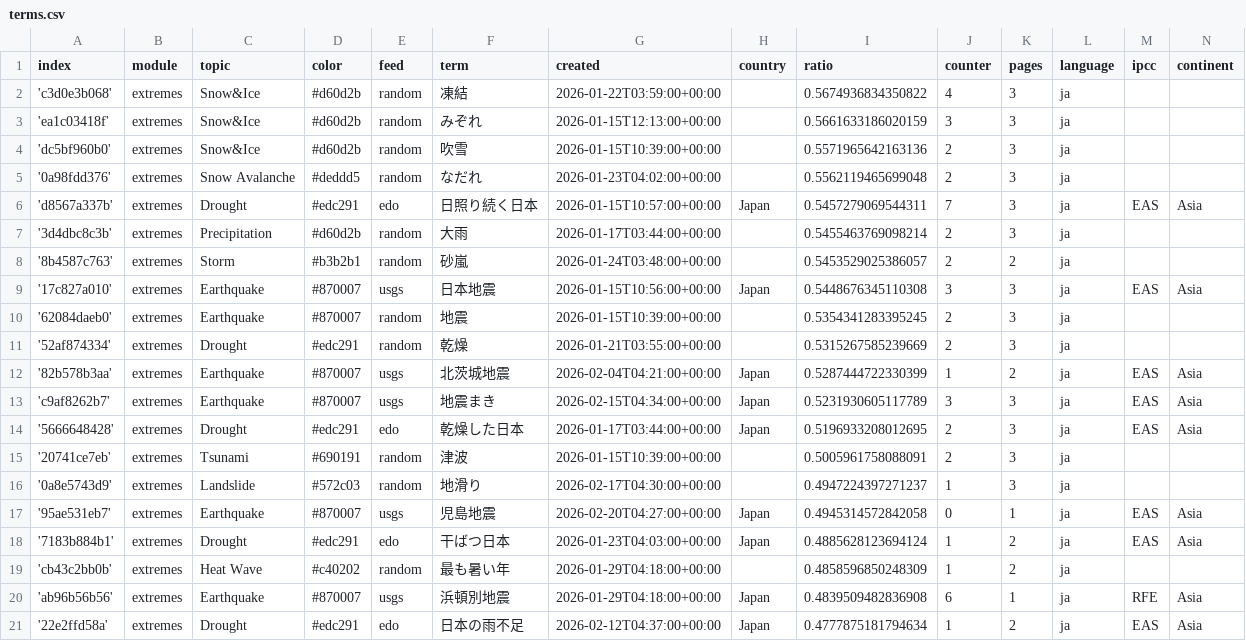
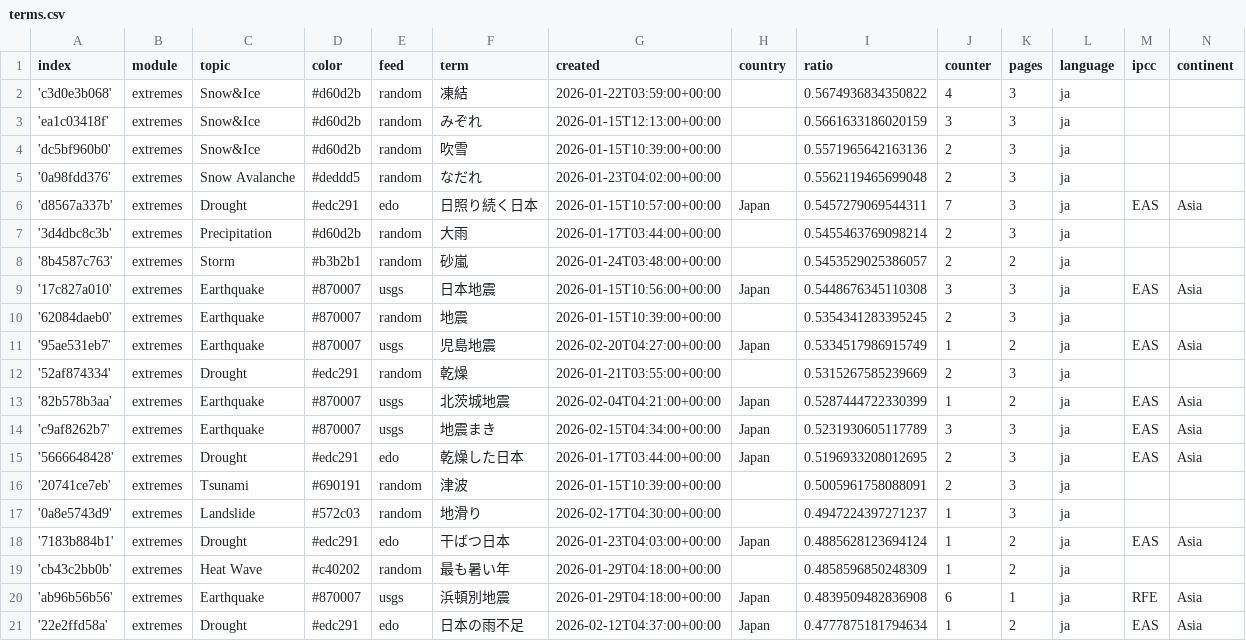
Before and after one commit to annajungfleischnews/japaneseExtremes, a CSV file: terms.csv, drawn as a sheet; only a part is shown; removed rows and columns are numbered as before the commit, all else as after; the diff names each change by its address in the sheet, - before the commit and + after, or states it on an @@ line.

```diff
--- a/terms.csv
+++ b/terms.csv
+row 11: '95ae531eb7' | extremes | Earthquake | #870007 | usgs | 児島地震 | 2026-02-20T04:27:00+00:00 | Japan | 0.5334517986915749 | 1 | 2 | ja | EAS | Asia
-row 17: '95ae531eb7' | extremes | Earthquake | #870007 | usgs | 児島地震 | 2026-02-20T04:27:00+00:00 | Japan | 0.4945314572842058 | 0 | 1 | ja | EAS | Asia
```
Also changed, not shown: cxsv/news_2026_02.csv.
